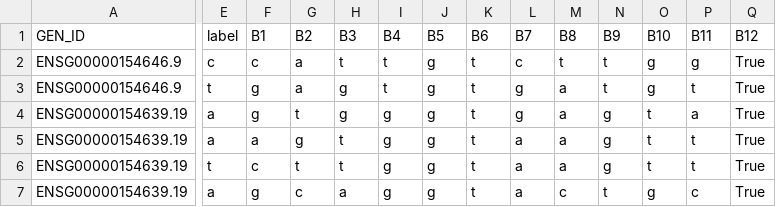
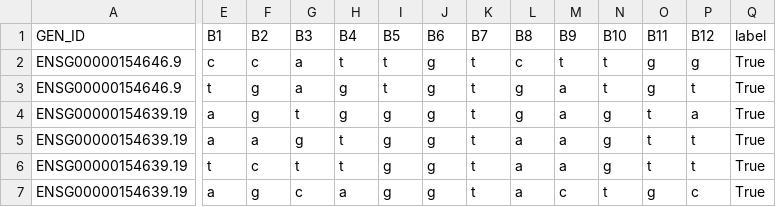
Before and after one commit to victoria-ballesteros/Genome-Transition-Auto-MLl, a CSV file: data/ei/data_ei.csv, drawn as a sheet; only a part is shown, gaps mark what is left out; the diff names each change by its address in the sheet, - before the commit and + after, or states it on an @@ line.

```diff
--- a/data/ei/data_ei.csv
+++ b/data/ei/data_ei.csv
-E1: label
+E1: B1
-F1: B1
+F1: B2
-G1: B2
+G1: B3
-H1: B3
+H1: B4
-I1: B4
+I1: B5
-J1: B5
+J1: B6
-K1: B6
+K1: B7
-L1: B7
+L1: B8
-M1: B8
+M1: B9
-N1: B9
+N1: B10
-O1: B10
+O1: B11
-P1: B11
+P1: B12
-Q1: B12
+Q1: label
```
Also changed, not shown: data/ei/data_ei_random.csv, data/ei/data_ez_counter_example.csv, 17 other files.
